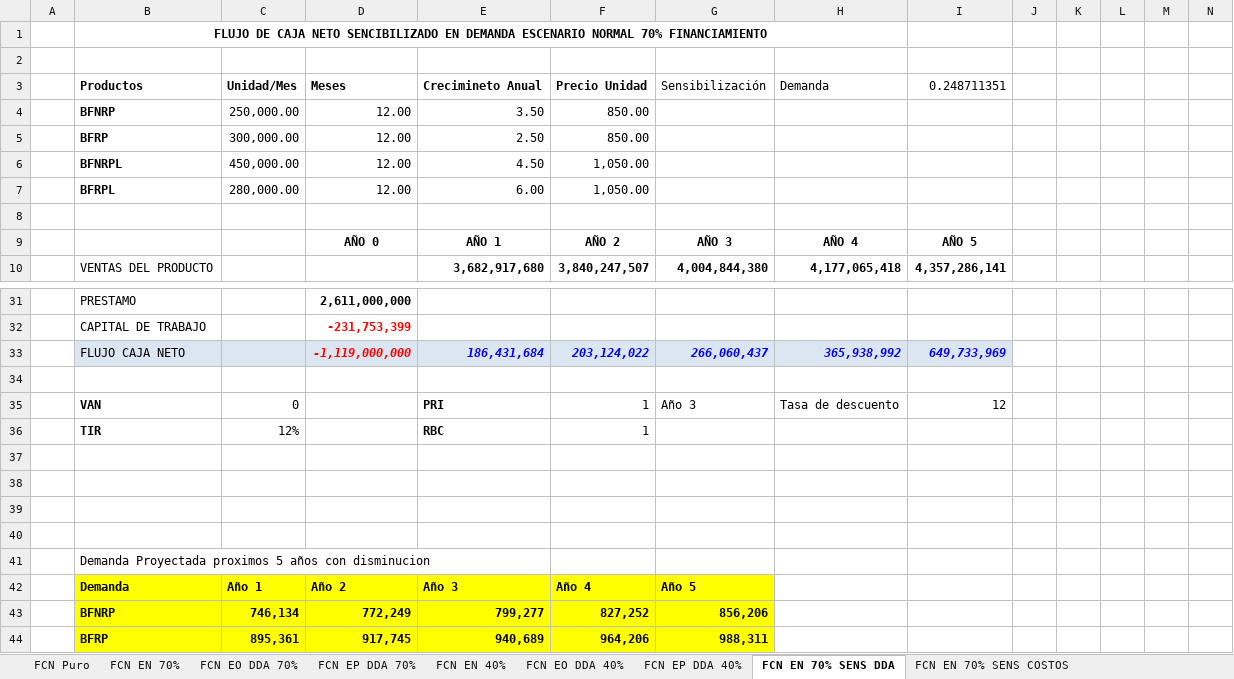
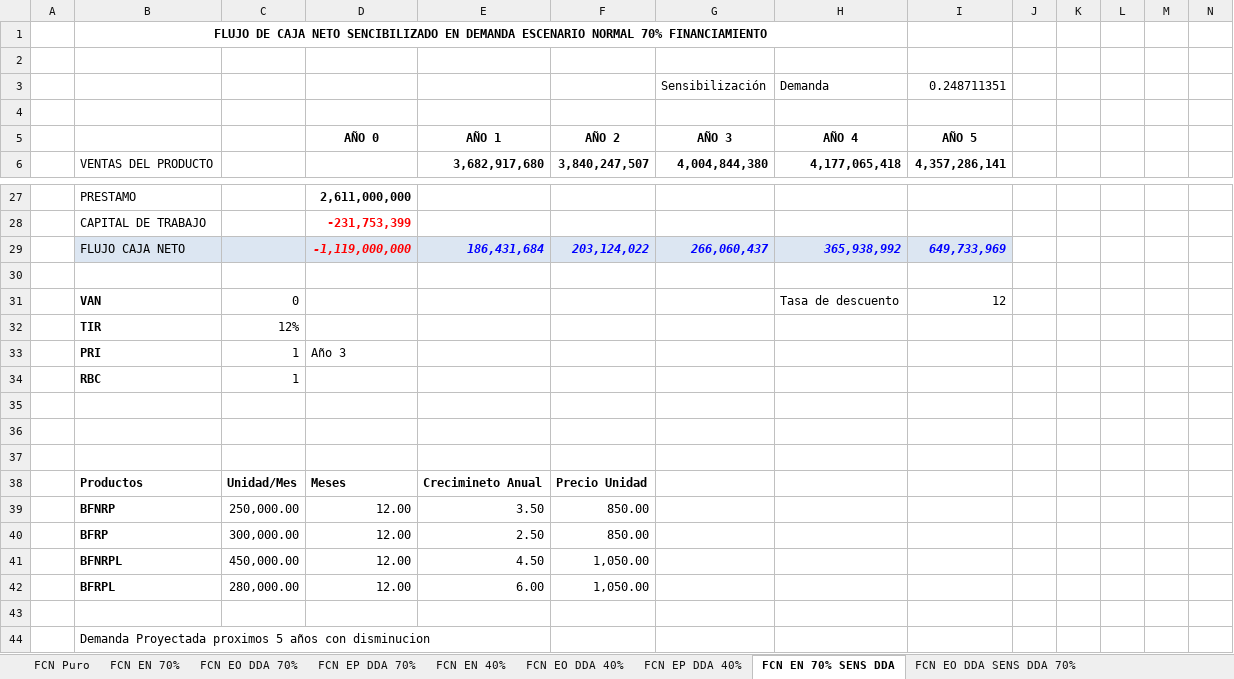
Before and after one commit to saburto/sigset, an Excel workbook: sigset/documentos/prueba 3.xlsx, sheet FCN EN 70% SENS DDA, drawn as a sheet; only a part is shown, gaps mark what is left out; the shorter side is filled out with more unchanged rows; values as stored, in another font and other column widths than the file's, no borders; removed rows and columns are numbered as before the commit, all else as after; rows hold the shown columns only; the diff covers the shown part only; the diff names each change by its address in the sheet, - before the commit and + after, or states it on an @@ line.

```diff
--- a/sigset/documentos/prueba 3.xlsx (sheet FCN EN 70% SENS DDA)
+++ b/sigset/documentos/prueba 3.xlsx (sheet FCN EN 70% SENS DDA)
-sheet tab: FCN EN 70% SENS COSTOS
+sheet tab: FCN EO DDA SENS DDA 70%
-row 3:  | Productos | Unidad/Mes | Meses | Crecimineto Anual | Precio Unidad | Sensibilización | Demanda | 0.248711351
+row 3:  |  |  |  |  |  | Sensibilización | Demanda | 0.248711351
-E31 (AÑO 1): PRI
+E31 (AÑO 1): (empty)
-F31:F32 (AÑO 2): 1
+F31:F32 (AÑO 2): (empty)
-G31 (AÑO 3): Año 3
+G31 (AÑO 3): (empty)
-E32 (AÑO 1): RBC
+E32 (AÑO 1): (empty)
+row 33:  | PRI | 1 | Año 3
+row 34:  | RBC | 1
+row 38:  | Productos | Unidad/Mes | Meses | Crecimineto Anual | Precio Unidad
@@ row 4 moved to row 39: BFNRP @@
@@ row 5 moved to row 40: BFRP @@
@@ row 6 moved to row 41: BFNRPL @@
@@ row 7 moved to row 42: BFRPL @@
```
Also changed, not shown: 7 added rows, 7 removed rows and 34 moved rows elsewhere in this sheet, sheet FCN EP DDA 70%, sheet FCN EP DDA 40%, sheet FCN EN 40%, sheet FCN EO DDA 70%, sheet FCN EO DDA 40%, sheet FCN EN 70%, other sheet tabs, formulas that keep their value.
